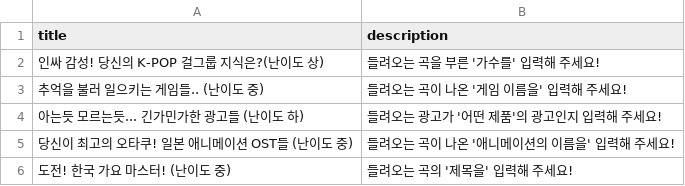
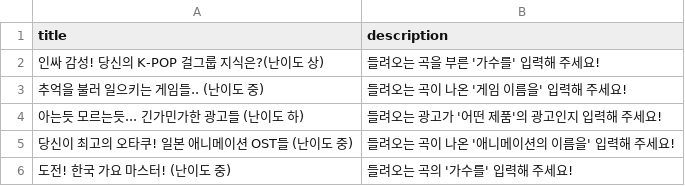
Before and after one commit to YMGYM/speedQuizRails, a CSV file: Questions/AllQuestionList.csv, drawn as a sheet.

```diff
--- a/Questions/AllQuestionList.csv
+++ b/Questions/AllQuestionList.csv
@@ -5,2 +5,2 @@
 당신이 최고의 오타쿠! 일본 애니메이션 OST들 (난이도 중),들려오는 곡이 나온 '애니메이션의 이름을' 입력해 주세요!
-도전! 한국 가요 마스터! (난이도 중),들려오는 곡의 '제목을' 입력해 주세요!
+도전! 한국 가요 마스터! (난이도 중),들려오는 곡의 '가수를' 입력해 주세요!
```
Also changed, not shown: Questions/advertise.csv, 1 other file.
